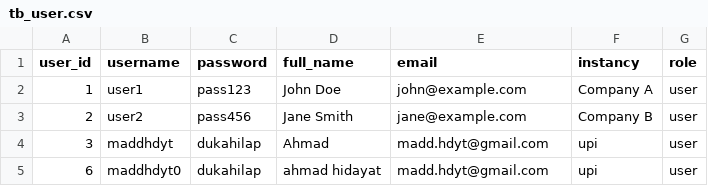
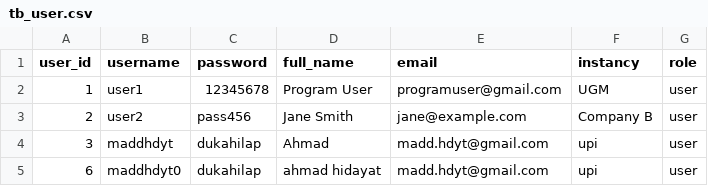
Before and after one commit to maddhdyt/laporjurnal-cli, a CSV file: database/tb_user.csv, drawn as a sheet.

```diff
--- a/database/tb_user.csv
+++ b/database/tb_user.csv
@@ -1,3 +1,3 @@
 user_id,username,password,full_name,email,instancy,role
-1,user1,pass123,John Doe,john@example.com,Company A,user
+1,user1,12345678,Program User,programuser@gmail.com,UGM,user
 2,user2,pass456,Jane Smith,jane@example.com,Company B,user
```
Also changed, not shown: database/tb_report.csv, database/tb_validator.csv.
